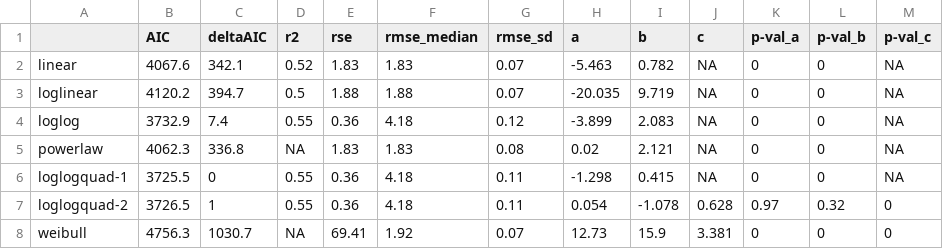
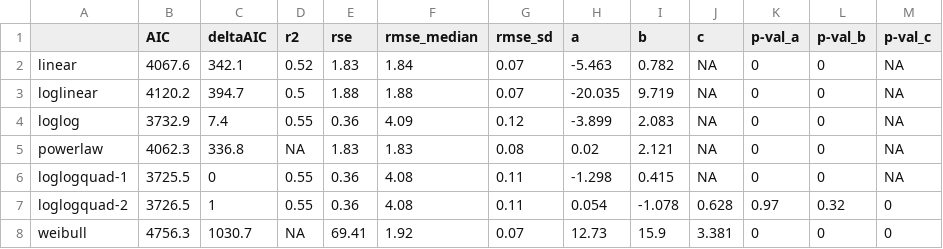
Before and after one commit to paschatz/PREMON_Palm-Allometry, a CSV file: tables/Table2.csv, drawn as a sheet.

```diff
--- a/tables/Table2.csv
+++ b/tables/Table2.csv
@@ -1,8 +1,8 @@
 "","AIC","deltaAIC","r2","rse","rmse_median","rmse_sd","a","b","c","p-val_a","p-val_b","p-val_c"
-"linear",4067.6,342.1,0.52,1.83,1.83,0.07,-5.463,0.782,NA,0,0,NA
+"linear",4067.6,342.1,0.52,1.83,1.84,0.07,-5.463,0.782,NA,0,0,NA
 "loglinear",4120.2,394.7,0.5,1.88,1.88,0.07,-20.035,9.719,NA,0,0,NA
-"loglog",3732.9,7.4,0.55,0.36,4.18,0.12,-3.899,2.083,NA,0,0,NA
+"loglog",3732.9,7.4,0.55,0.36,4.09,0.12,-3.899,2.083,NA,0,0,NA
 "powerlaw",4062.3,336.8,NA,1.83,1.83,0.08,0.02,2.121,NA,0,0,NA
-"loglogquad-1",3725.5,0,0.55,0.36,4.18,0.11,-1.298,0.415,NA,0,0,NA
-"loglogquad-2",3726.5,1,0.55,0.36,4.18,0.11,0.054,-1.078,0.628,0.97,0.32,0
+"loglogquad-1",3725.5,0,0.55,0.36,4.08,0.11,-1.298,0.415,NA,0,0,NA
+"loglogquad-2",3726.5,1,0.55,0.36,4.08,0.11,0.054,-1.078,0.628,0.97,0.32,0
 "weibull",4756.3,1030.7,NA,69.41,1.92,0.07,12.73,15.9,3.381,0,0,0
```
Also changed, not shown: 8 other files.
